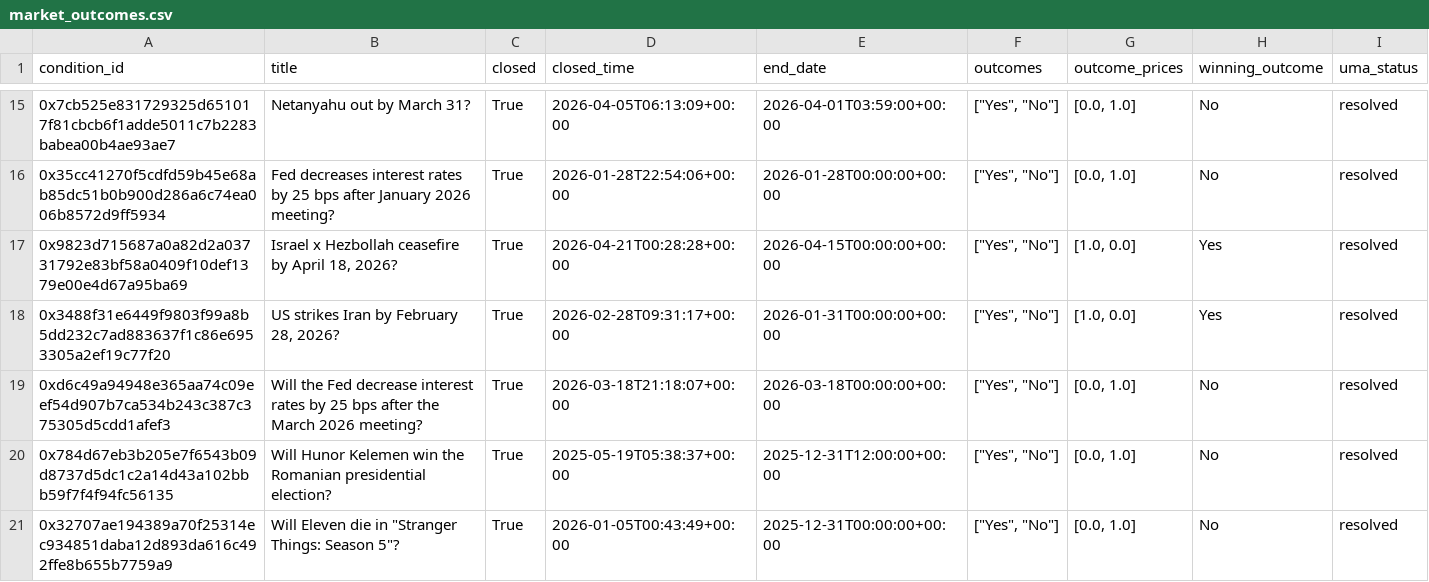
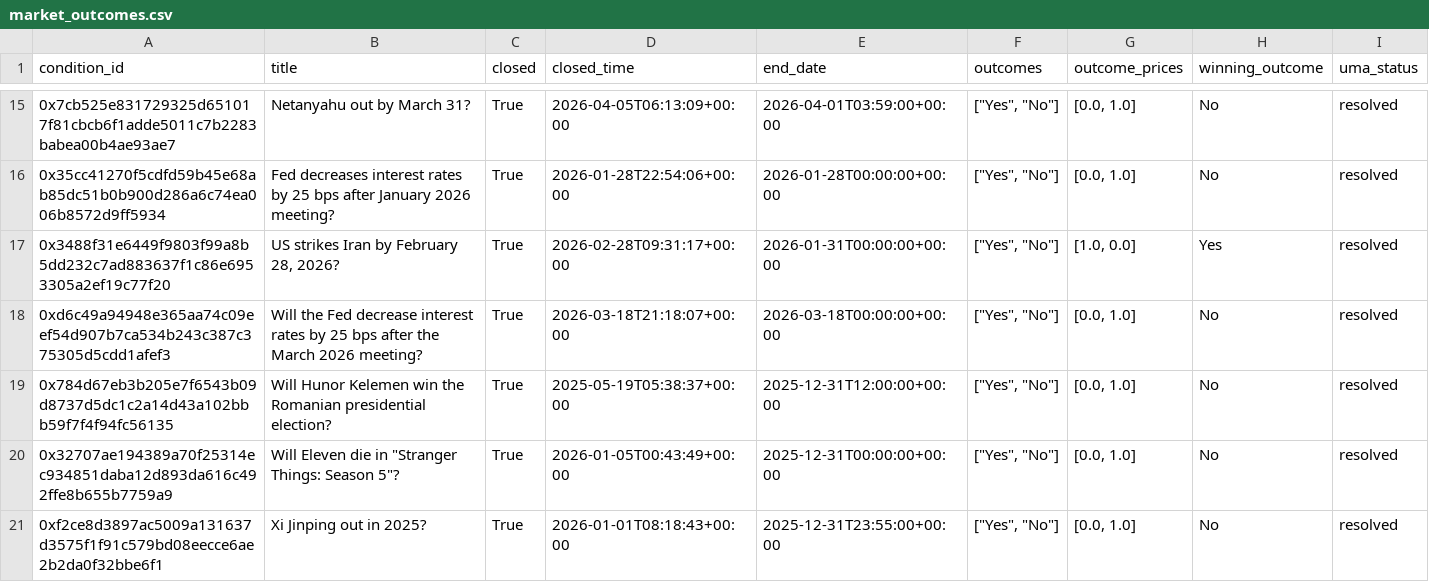
Before and after one commit to GetRight97/dn-institute, a CSV file: submissions/polymarket-insider-analysis/data/processed/market_outcomes.csv, drawn as a sheet; only a part is shown, gaps mark what is left out.

```diff
--- a/submissions/polymarket-insider-analysis/data/processed/market_outcomes.csv
+++ b/submissions/polymarket-insider-analysis/data/processed/market_outcomes.csv
@@ -16,3 +16,2 @@ condition_id,title,closed,closed_time,end_date,outcomes,outcome_prices,winning_o
 0x35cc41270f5cdfd59b45e68ab85dc51b0b900d286a6c74ea006b8572d9ff5934,Fed decreases interest rates by 25 bps after January 2026 meeting?,True,2026-01-28T22:54:06+00:00,2026-01-28T00:00:00+00:00,"[""Yes"", ""No""]","[0.0, 1.0]",No,resolved
-0x9823d715687a0a82d2a03731792e83bf58a0409f10def1379e00e4d67a95ba69,"Israel x Hezbollah ceasefire by April 18, 2026?",True,2026-04-21T00:28:28+00:00,2026-04-15T00:00:00+00:00,"[""Yes"", ""No""]","[1.0, 0.0]",Yes,resolved
 0x3488f31e6449f9803f99a8b5dd232c7ad883637f1c86e6953305a2ef19c77f20,"US strikes Iran by February 28, 2026?",True,2026-02-28T09:31:17+00:00,2026-01-31T00:00:00+00:00,"[""Yes"", ""No""]","[1.0, 0.0]",Yes,resolved
@@ -21 +20,2 @@ condition_id,title,closed,closed_time,end_date,outcomes,outcome_prices,winning_o
 0x32707ae194389a70f25314ec934851daba12d893da616c492ffe8b655b7759a9,"Will Eleven die in ""Stranger Things: Season 5""?",True,2026-01-05T00:43:49+00:00,2025-12-31T00:00:00+00:00,"[""Yes"", ""No""]","[0.0, 1.0]",No,resolved
+0xf2ce8d3897ac5009a131637d3575f1f91c579bd08eecce6ae2b2da0f32bbe6f1,Xi Jinping out in 2025?,True,2026-01-01T08:18:43+00:00,2025-12-31T23:55:00+00:00,"[""Yes"", ""No""]","[0.0, 1.0]",No,resolved
```
Also changed, not shown: submissions/polymarket-insider-analysis/data/raw/market_dates.csv, submissions/polymarket-insider-analysis/results/insider_ranking_top100.csv, 11 other files.
